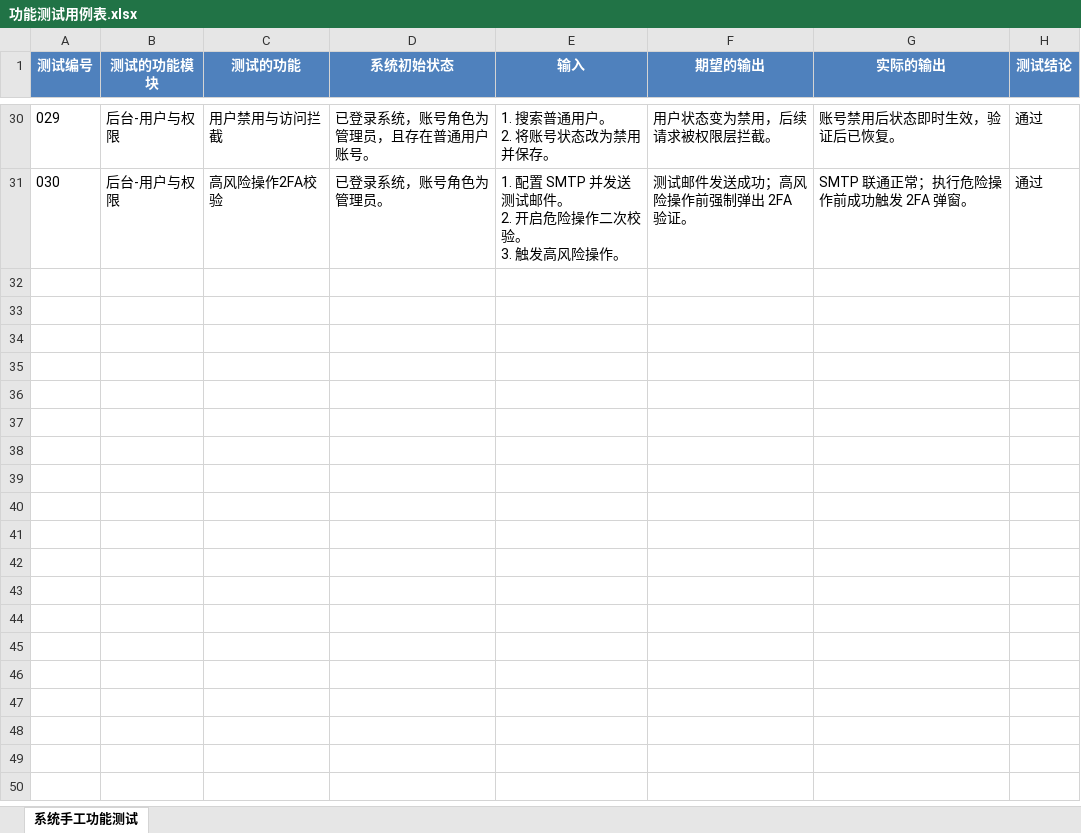
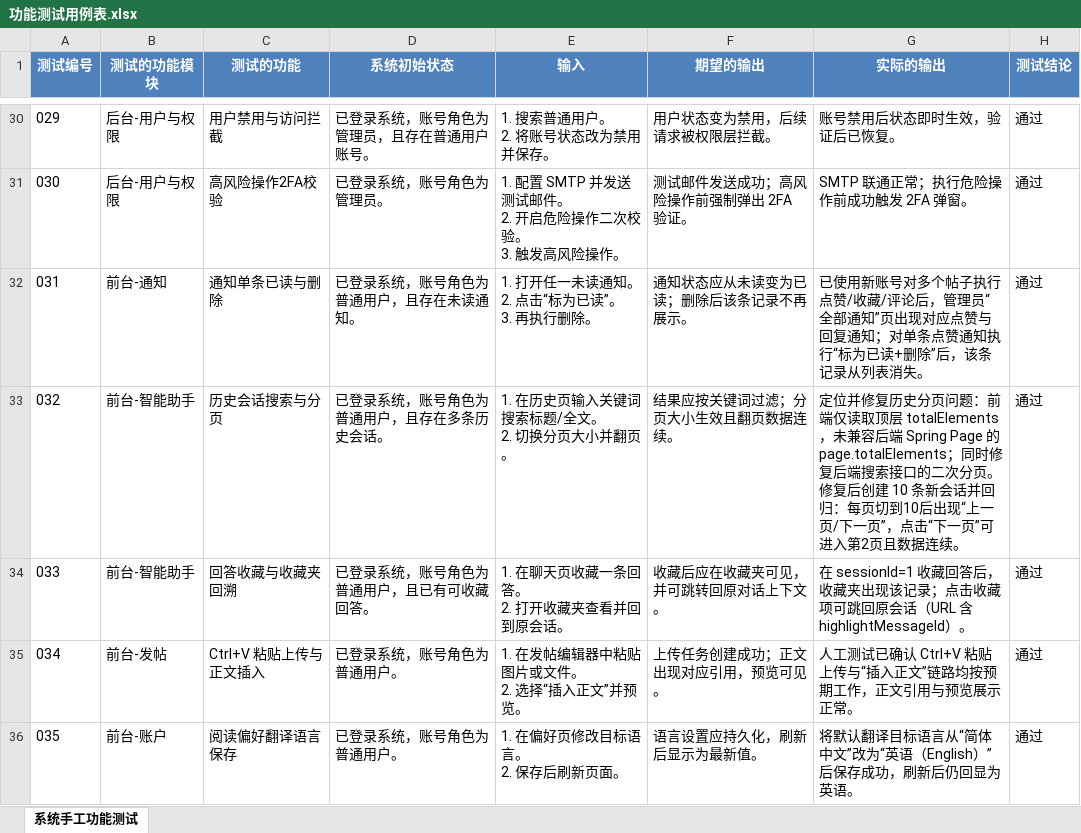
Before and after one commit to lam584/EnterpriseRagCommunity, an Excel workbook: docs/测试/功能测试用例表.xlsx, sheet 系统手工功能测试, drawn as a sheet; only a part is shown, gaps mark what is left out; values as stored, in another font and other column widths than the file's, no borders; ↵ is a line break in a cell; the diff covers the shown part only; the diff names each change by its address in the sheet, - before the commit and + after, or states it on an @@ line.

```diff
--- a/docs/测试/功能测试用例表.xlsx (sheet 系统手工功能测试)
+++ b/docs/测试/功能测试用例表.xlsx (sheet 系统手工功能测试)
+row 32: 031 | 前台-通知 | 通知单条已读与删除 | 已登录系统，账号角色为普通用户，且存在未读通知。 | 1. 打开任一未读通知。 ↵ 2. 点击“标为已读”。 ↵ 3. 再执行删除。 | 通知状态应从未读变为已读；删除后该条记录不再展示。 | 已使用新账号对多个帖子执行点赞/收藏/评论后，管理员“全部通知”页出现对应点赞与回复通知；对单条点赞通知执行“标为已读+删除”后，该条记录从列表消失。 | 通过
+row 33: 032 | 前台-智能助手 | 历史会话搜索与分页 | 已登录系统，账号角色为普通用户，且存在多条历史会话。 | 1. 在历史页输入关键词搜索标题/全文。 ↵ 2. 切换分页大小并翻页。 | 结果应按关键词过滤；分页大小生效且翻页数据连续。 | 定位并修复历史分页问题：前端仅读取顶层 totalElements，未兼容后端 Spring Page 的 page.totalElements；同时修复后端搜索接口的二次分页。修复后创建 10 条新会话并回归：每页切到10后出现“上一页/下一页”，点击“下一页”可进入第2页且数据连续。 | 通过
+row 34: 033 | 前台-智能助手 | 回答收藏与收藏夹回溯 | 已登录系统，账号角色为普通用户，且已有可收藏回答。 | 1. 在聊天页收藏一条回答。 ↵ 2. 打开收藏夹查看并回到原会话。 | 收藏后应在收藏夹可见，并可跳转回原对话上下文。 | 在 sessionId=1 收藏回答后，收藏夹出现该记录；点击收藏项可跳回原会话（URL 含 highlightMessageId）。 | 通过
+row 35: 034 | 前台-发帖 | Ctrl+V 粘贴上传与正文插入 | 已登录系统，账号角色为普通用户。 | 1. 在发帖编辑器中粘贴图片或文件。 ↵ 2. 选择“插入正文”并预览。 | 上传任务创建成功；正文出现对应引用，预览可见。 | 人工测试已确认 Ctrl+V 粘贴上传与“插入正文”链路均按预期工作，正文引用与预览展示正常。 | 通过
+row 36: 035 | 前台-账户 | 阅读偏好翻译语言保存 | 已登录系统，账号角色为普通用户。 | 1. 在偏好页修改目标语言。 ↵ 2. 保存后刷新页面。 | 语言设置应持久化，刷新后显示为最新值。 | 将默认翻译目标语言从“简体中文”改为“英语（English）”后保存成功，刷新后仍回显为英语。 | 通过
```
Also changed, not shown: 14 added rows elsewhere in this sheet, 40 other files.
